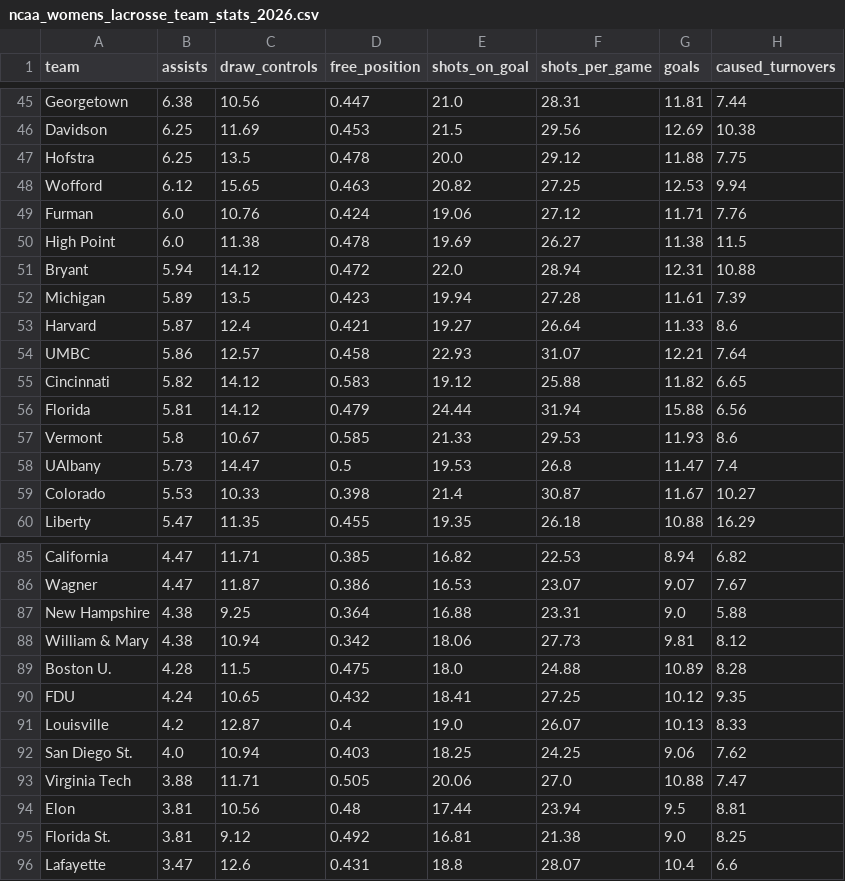
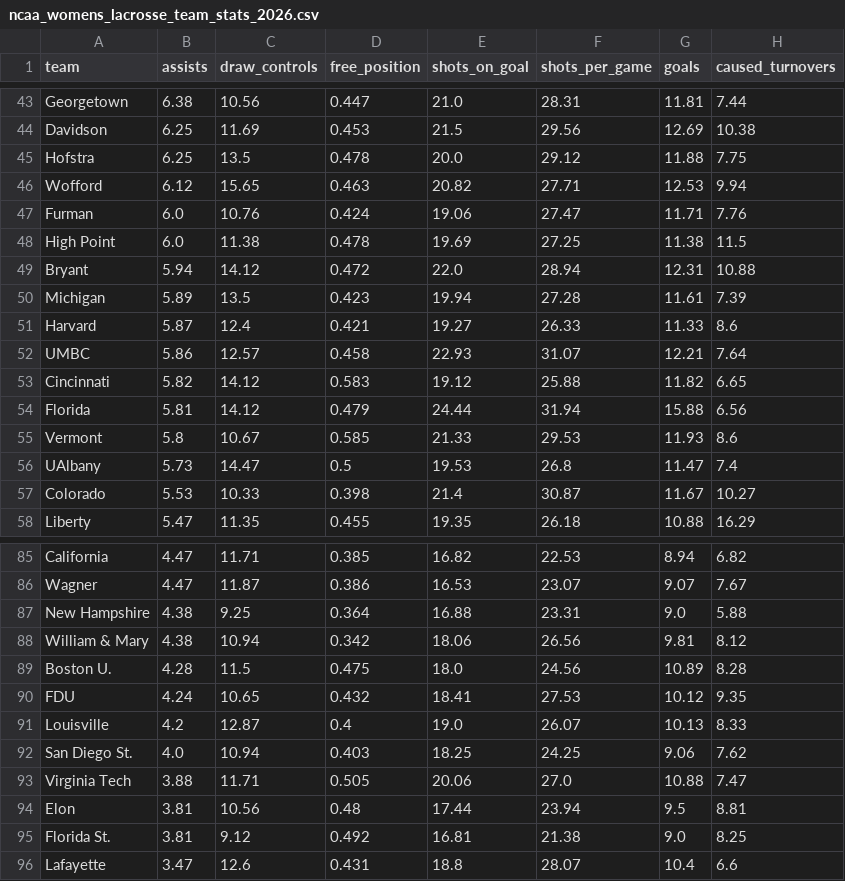
Before and after one commit to Avery-May-2/ncaa-womens-lacrosse-offense, a CSV file: data/ncaa_womens_lacrosse_team_stats_2026.csv, drawn as a sheet; only a part is shown, gaps mark what is left out; the diff covers the shown part only.

```diff
--- a/data/ncaa_womens_lacrosse_team_stats_2026.csv
+++ b/data/ncaa_womens_lacrosse_team_stats_2026.csv
@@ -47,8 +45,8 @@ Davidson,6.25,11.69,0.453,21.5,29.56,12.69,10.38
 Hofstra,6.25,13.5,0.478,20.0,29.12,11.88,7.75
-Wofford,6.12,15.65,0.463,20.82,27.25,12.53,9.94
-Furman,6.0,10.76,0.424,19.06,27.12,11.71,7.76
-High Point,6.0,11.38,0.478,19.69,26.27,11.38,11.5
+Wofford,6.12,15.65,0.463,20.82,27.71,12.53,9.94
+Furman,6.0,10.76,0.424,19.06,27.47,11.71,7.76
+High Point,6.0,11.38,0.478,19.69,27.25,11.38,11.5
 Bryant,5.94,14.12,0.472,22.0,28.94,12.31,10.88
 Michigan,5.89,13.5,0.423,19.94,27.28,11.61,7.39
-Harvard,5.87,12.4,0.421,19.27,26.64,11.33,8.6
+Harvard,5.87,12.4,0.421,19.27,26.33,11.33,8.6
 UMBC,5.86,12.57,0.458,22.93,31.07,12.21,7.64
@@ -87,5 +87,5 @@ Wagner,4.47,11.87,0.386,16.53,23.07,9.07,7.67
 New Hampshire,4.38,9.25,0.364,16.88,23.31,9.0,5.88
-William & Mary,4.38,10.94,0.342,18.06,27.73,9.81,8.12
-Boston U.,4.28,11.5,0.475,18.0,24.88,10.89,8.28
-FDU,4.24,10.65,0.432,18.41,27.25,10.12,9.35
+William & Mary,4.38,10.94,0.342,18.06,26.56,9.81,8.12
+Boston U.,4.28,11.5,0.475,18.0,24.56,10.89,8.28
+FDU,4.24,10.65,0.432,18.41,27.53,10.12,9.35
 Louisville,4.2,12.87,0.4,19.0,26.07,10.13,8.33
```
Also changed, not shown: 4 added rows, 3 removed rows and 14 edited cells elsewhere in this file.
